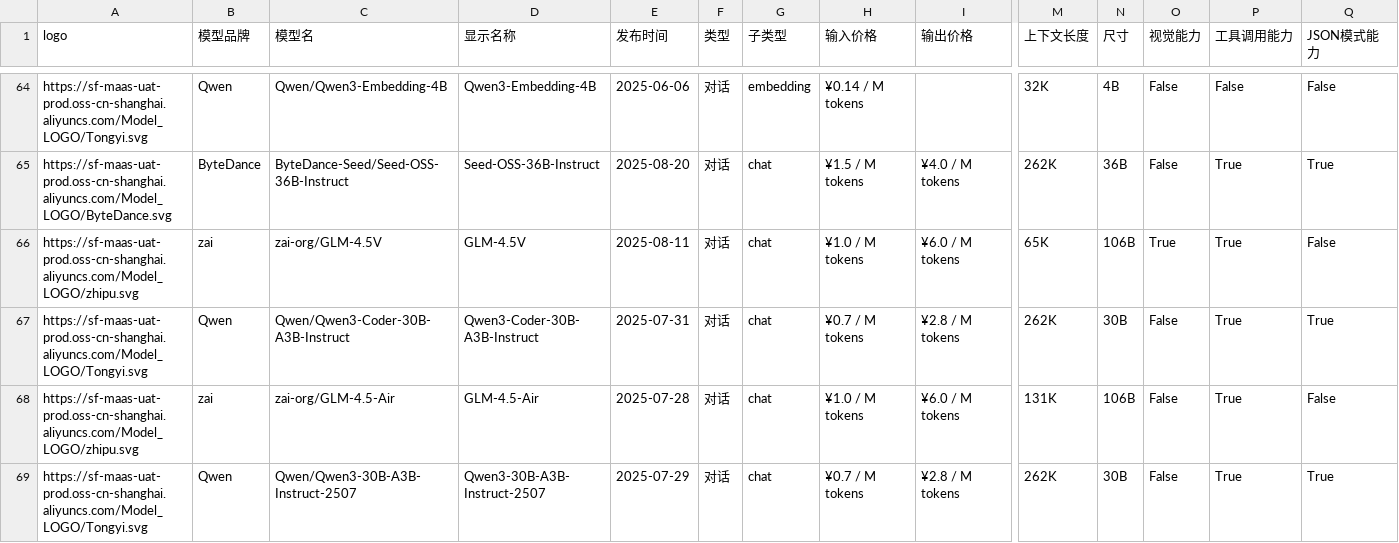
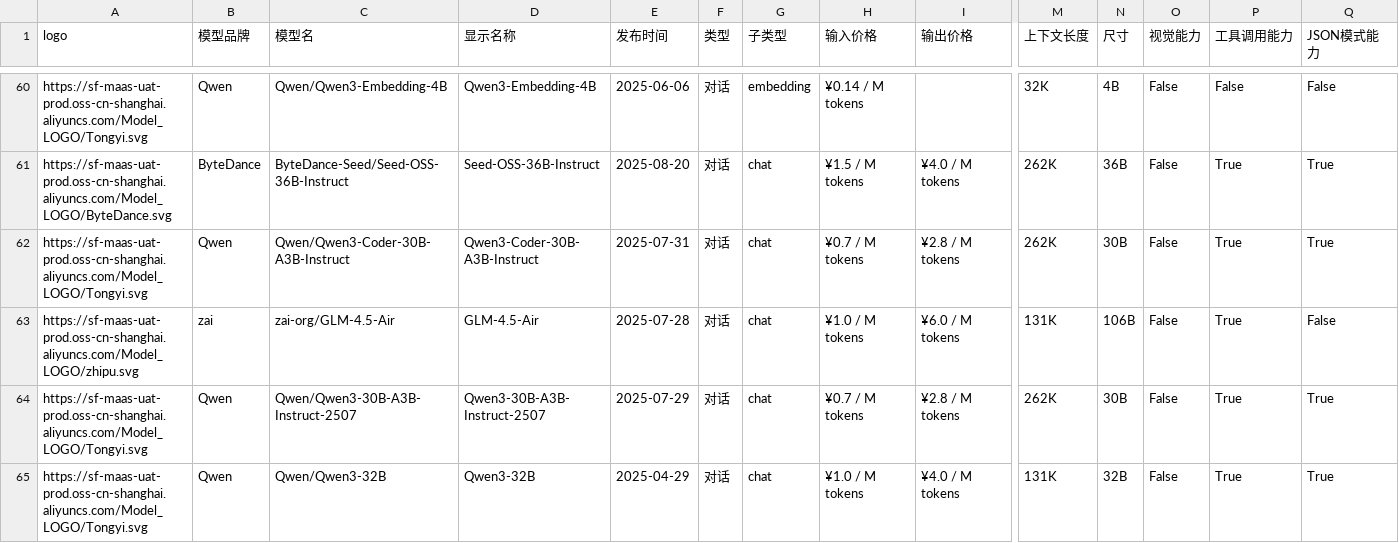
Before and after one commit to 3plus10i/siliconflow-models, a CSV file: public/data/siliconflow_models.csv, drawn as a sheet; only a part is shown, gaps mark what is left out; the shorter side is filled out with more unchanged rows; rows hold the shown columns only; the diff covers the shown part only; the diff names each change by its address in the sheet, - before the commit and + after, or states it on an @@ line.

```diff
--- a/public/data/siliconflow_models.csv
+++ b/public/data/siliconflow_models.csv
-row 66: https://sf-maas-uat-prod.oss-cn-shanghai.aliyuncs.com/Model_LOGO/zhipu.svg | zai | zai-org/GLM-4.5V | GLM-4.5V | 2025-08-11 | 对话 | chat | ¥1.0 / M tokens | ¥6.0 / M tokens | 65K | 106B | True | True | False
```
Also changed, not shown: 5 removed rows elsewhere in this file, 2 other files.
